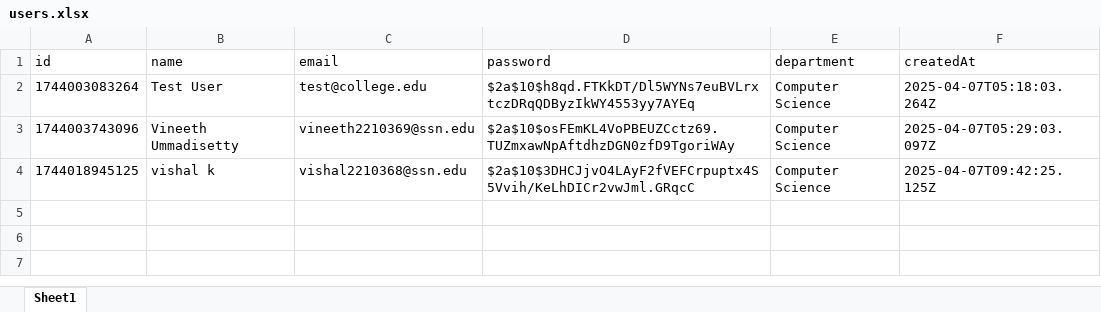
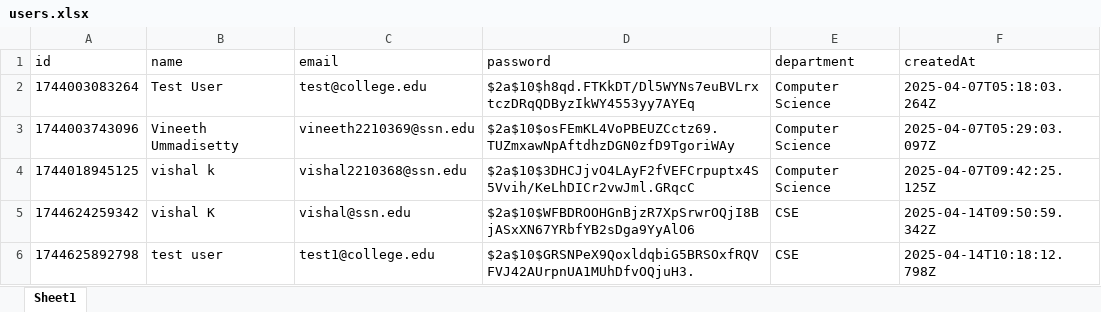
Before and after one commit to vineeth33/CAMS, an Excel workbook: server/data/users.xlsx, sheet Sheet1, drawn as a sheet; values as stored, in another font and other column widths than the file's, no borders; the diff names each change by its address in the sheet, - before the commit and + after, or states it on an @@ line.

```diff
--- a/server/data/users.xlsx (sheet Sheet1)
+++ b/server/data/users.xlsx (sheet Sheet1)
+row 5: 1744624259342 | vishal K | vishal@ssn.edu | $2a$10$WFBDROOHGnBjzR7XpSrwrOQjI8BjASxXN67YRbfYB2sDga9YyAlO6 | CSE | 2025-04-14T09:50:59.342Z
+row 6: 1744625892798 | test user | test1@college.edu | $2a$10$GRSNPeX9QoxldqbiG5BRSOxfRQVFVJ42AUrpnUA1MUhDfvOQjuH3. | CSE | 2025-04-14T10:18:12.798Z
```
Also changed, not shown: server/data/projects.xlsx, 5 other files.
